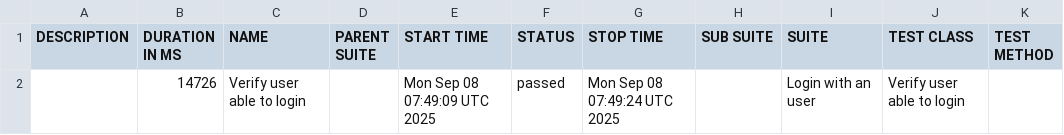
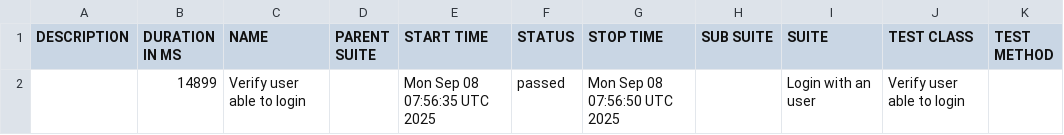
Before and after one commit to m-ammar-p/playwright-skeleton, a CSV file: manual/dev/regression-/data/suites.csv, drawn as a sheet.

```diff
--- a/manual/dev/regression-/data/suites.csv
+++ b/manual/dev/regression-/data/suites.csv
@@ -1,2 +1,2 @@
 "DESCRIPTION","DURATION IN MS","NAME","PARENT SUITE","START TIME","STATUS","STOP TIME","SUB SUITE","SUITE","TEST CLASS","TEST METHOD"
-"","14726","Verify user able to login","","Mon Sep 08 07:49:09 UTC 2025","passed","Mon Sep 08 07:49:24 UTC 2025","","Login with an user","Verify user able to login",""
+"","14899","Verify user able to login","","Mon Sep 08 07:56:35 UTC 2025","passed","Mon Sep 08 07:56:50 UTC 2025","","Login with an user","Verify user able to login",""
```
Also changed, not shown: 32 other files.
